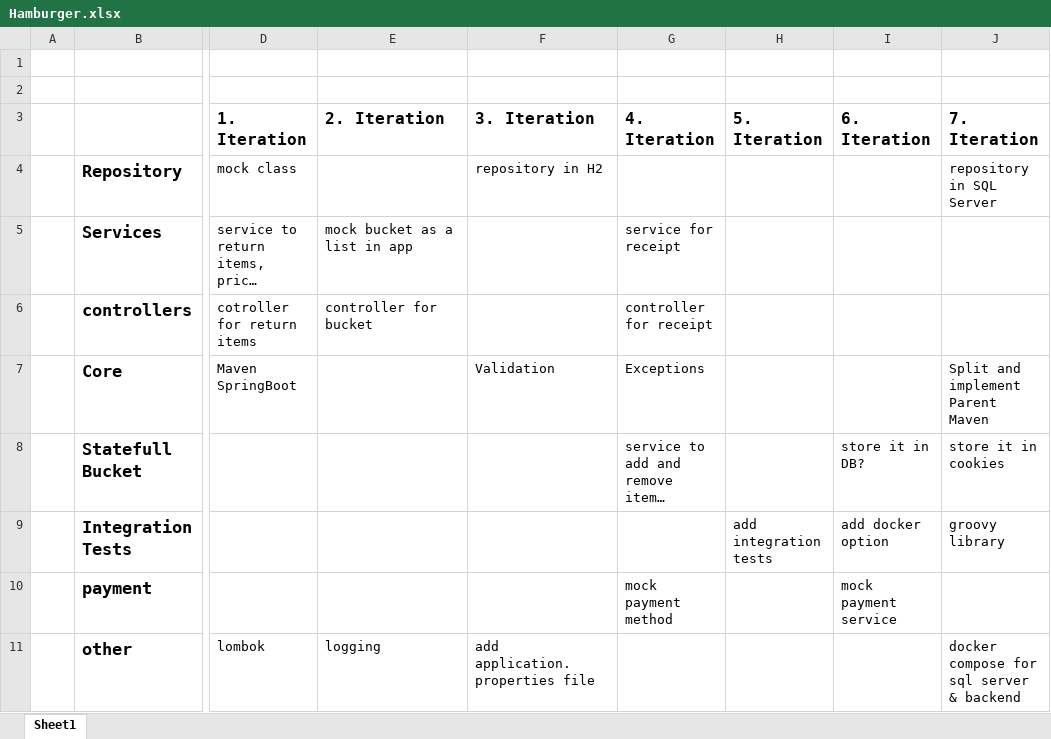
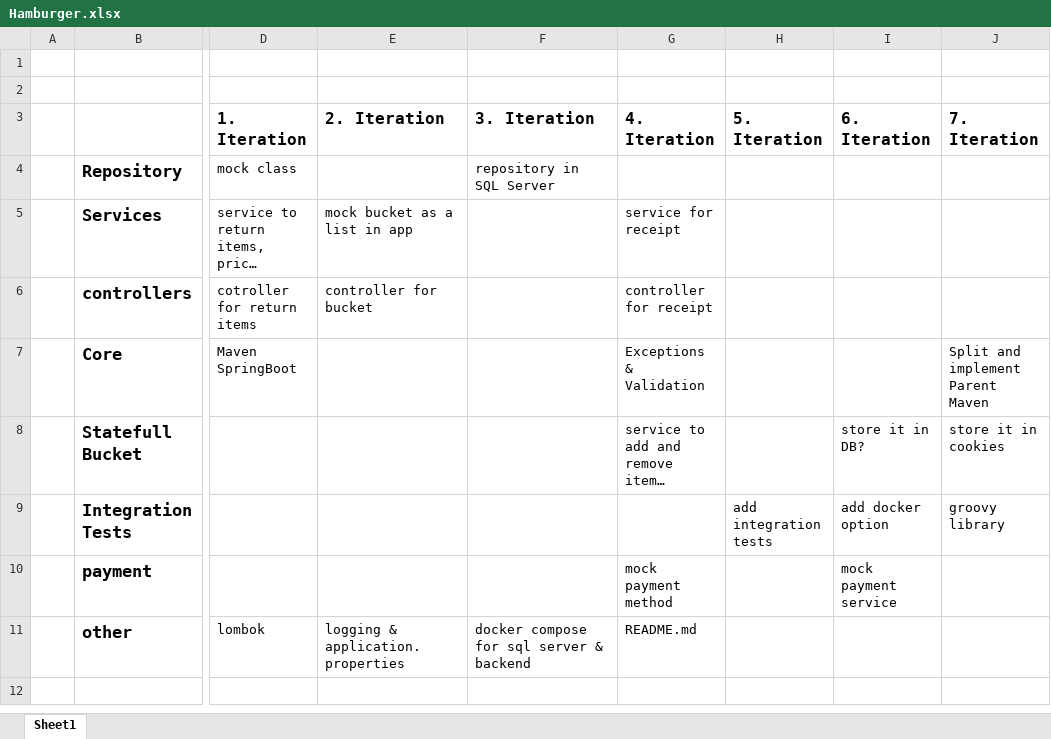
Before and after one commit to ja3ekja/checkout-component, an Excel workbook: Hamburger.xlsx, sheet Sheet1, drawn as a sheet; only a part is shown, gaps mark what is left out; long unchanged cells end in …; values as stored, in another font and other column widths than the file's, no borders; the diff names each change by its address in the sheet, - before the commit and + after, or states it on an @@ line.

Commit message:
README.md

```diff
--- a/Hamburger.xlsx (sheet Sheet1)
+++ b/Hamburger.xlsx (sheet Sheet1)
-F4 (3. Iteration): repository in H2
+F4 (3. Iteration): repository in SQL Server
-J4 (7. Iteration): repository in SQL Server
+J4 (7. Iteration): (empty)
-F7 (3. Iteration): Validation
+F7 (3. Iteration): (empty)
-G7 (4. Iteration): Exceptions
+G7 (4. Iteration): Exceptions & Validation
-E11 (2. Iteration): logging
+E11 (2. Iteration): logging & application.properties
-F11 (3. Iteration): add application.properties file
+F11 (3. Iteration): docker compose for sql server & backend
-G11 (4. Iteration): (empty)
+G11 (4. Iteration): README.md
-J11 (7. Iteration): docker compose for sql server & backend
+J11 (7. Iteration): (empty)
```
Also changed, not shown: 7 other files.
